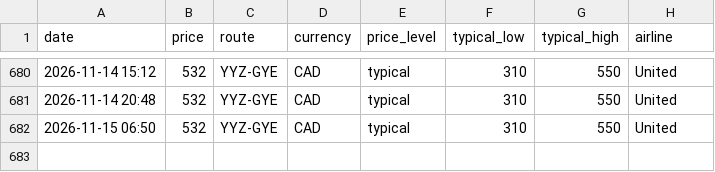
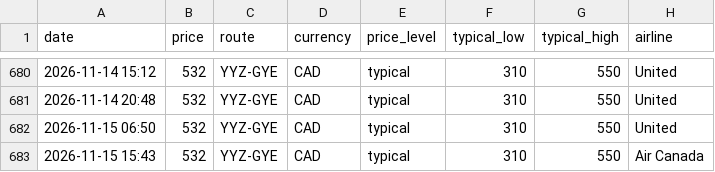
Before and after one commit to jacobmtools/flight-price-tracker, a CSV file: history_yyz_gye.csv, drawn as a sheet; only a part is shown, gaps mark what is left out; the diff names each change by its address in the sheet, - before the commit and + after, or states it on an @@ line.

```diff
--- a/history_yyz_gye.csv
+++ b/history_yyz_gye.csv
+row 683: 2026-11-15 15:43 | 532 | YYZ-GYE | CAD | typical | 310 | 550 | Air Canada
```
